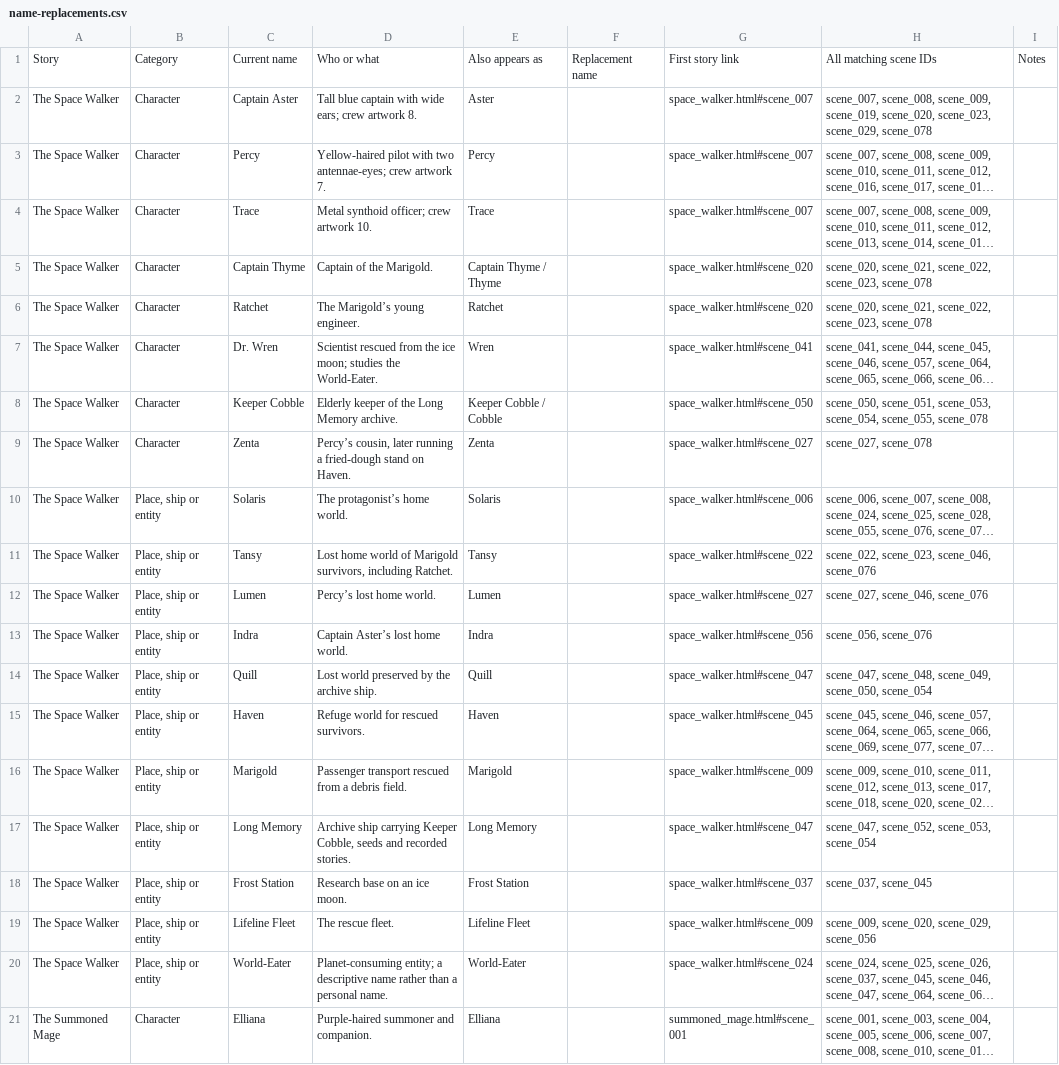
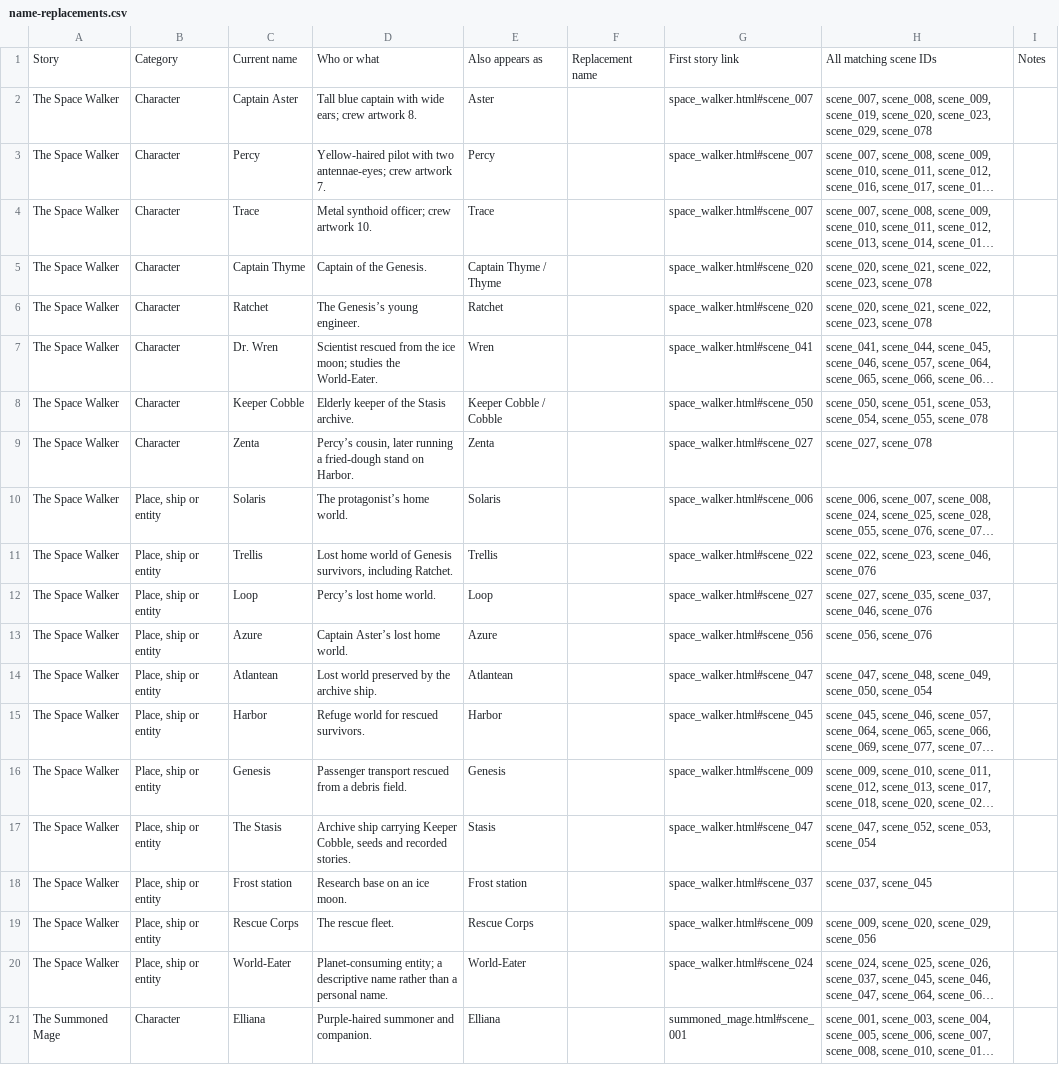
Before and after one commit to jeffnovotny415/adventure-engine, a CSV file: exports/name-review-2026-09-21/name-replacements.csv, drawn as a sheet; only a part is shown; long unchanged cells end in …; the diff names each change by its address in the sheet, - before the commit and + after, or states it on an @@ line.

Commit message:
Apply approved Space Walker world and ship names

```diff
--- a/exports/name-review-2026-09-21/name-replacements.csv
+++ b/exports/name-review-2026-09-21/name-replacements.csv
-D5: Captain of the Marigold.
+D5: Captain of the Genesis.
-D6: The Marigold’s young engineer.
+D6: The Genesis’s young engineer.
-D8: Elderly keeper of the Long Memory archive.
+D8: Elderly keeper of the Stasis archive.
-D9: …stand on Haven.
+D9: …stand on Harbor.
-C11: Tansy
+C11: Trellis
-D11: …world of Marigold survivors, including…
+D11: …world of Genesis survivors, including…
-E11: Tansy
+E11: Trellis
-C12: Lumen
+C12: Loop
-E12: Lumen
+E12: Loop
-H12: scene_027, scene_046, scene_076
+H12: scene_027, scene_035, scene_037, scene_046, scene_076
-C13: Indra
+C13: Azure
-E13: Indra
+E13: Azure
-C14: Quill
+C14: Atlantean
-E14: Quill
+E14: Atlantean
-C15: Haven
+C15: Harbor
-E15: Haven
+E15: Harbor
-C16: Marigold
+C16: Genesis
-E16: Marigold
+E16: Genesis
-C17: Long Memory
+C17: The Stasis
-E17: Long Memory
+E17: Stasis
-C18: Frost Station
+C18: Frost station
-E18: Frost Station
+E18: Frost station
-C19: Lifeline Fleet
+C19: Rescue Corps
-E19: Lifeline Fleet
+E19: Rescue Corps
```
Also changed, not shown: 8 other files.
